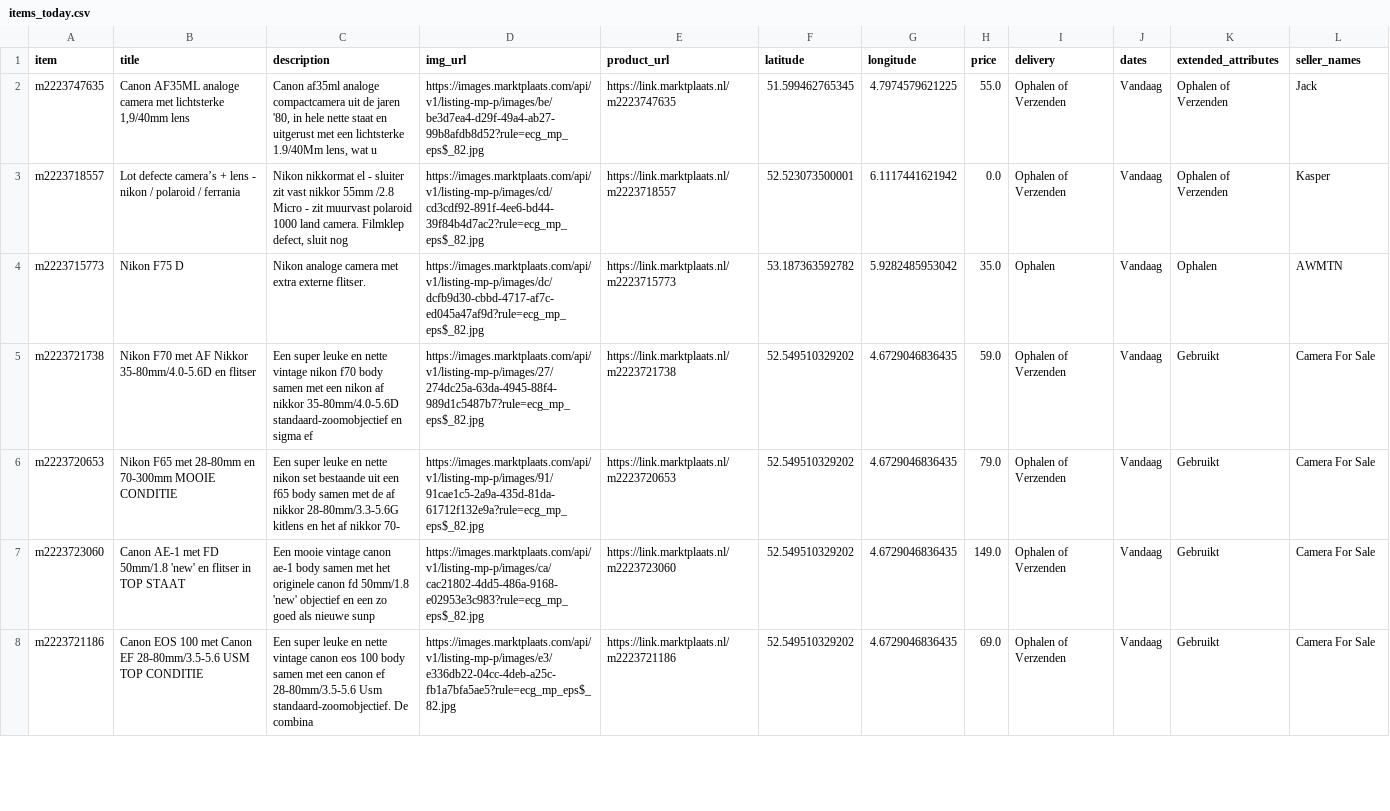
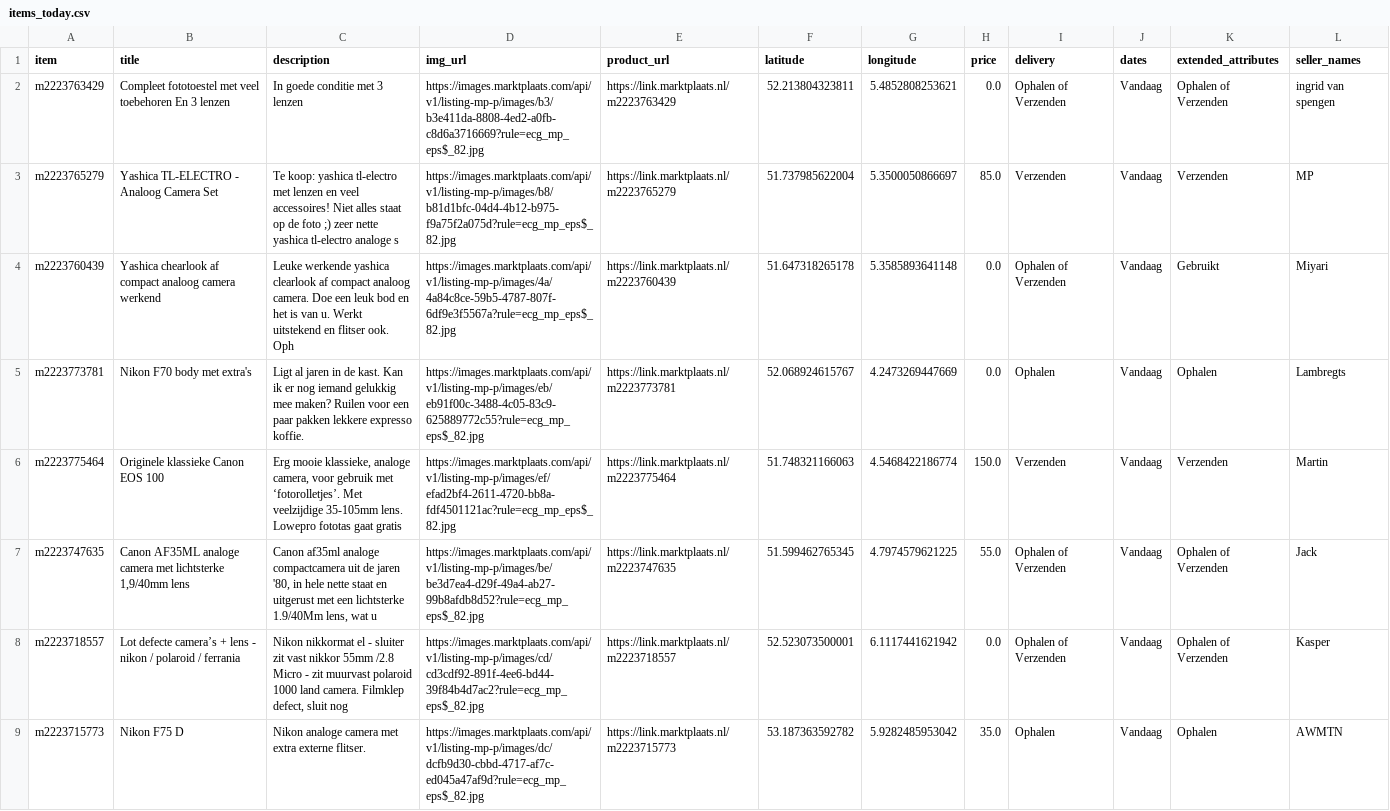
Before and after one commit to mcnakhaee/mp_notification, a CSV file: items_today.csv, drawn as a sheet; only a part is shown; the shorter side is filled out with more unchanged rows.

```diff
--- a/items_today.csv
+++ b/items_today.csv
@@ -1,2 +1,7 @@
 item,title,description,img_url,product_url,latitude,longitude,price,delivery,dates,extended_attributes,seller_names
+m2223763429,Compleet fototoestel met veel toebehoren En 3 lenzen,In goede conditie met 3 lenzen,https://images.marktplaats.com/api/v1/listing-mp-p/images/b3/b3e411da-8808-4ed2-a0fb-c8d6a3716669?rule=ecg_mp_eps$_82.jpg,https://link.marktplaats.nl/m2223763429,52.213804323811,5.4852808253621,0.0,Ophalen of Verzenden,Vandaag,Ophalen of Verzenden,ingrid van spengen
+m2223765279,Yashica TL-ELECTRO - Analoog Camera Set,Te koop: yashica tl-electro met lenzen en veel accessoires! Niet alles staat op de foto ;) zeer nette yashica tl-electro analoge s,https://images.marktplaats.com/api/v1/listing-mp-p/images/b8/b81d1bfc-04d4-4b12-b975-f9a75f2a075d?rule=ecg_mp_eps$_82.jpg,https://link.marktplaats.nl/m2223765279,51.737985622004,5.3500050866697,85.0,Verzenden,Vandaag,Verzenden,MP
+m2223760439,Yashica chearlook af compact analoog camera werkend,Leuke werkende yashica clearlook af compact analoog camera. Doe een leuk bod en het is van u. Werkt uitstekend en flitser ook. Oph,https://images.marktplaats.com/api/v1/listing-mp-p/images/4a/4a84c8ce-59b5-4787-807f-6df9e3f5567a?rule=ecg_mp_eps$_82.jpg,https://link.marktplaats.nl/m2223760439,51.647318265178,5.3585893641148,0.0,Ophalen of Verzenden,Vandaag,Gebruikt,Miyari
+m2223773781,Nikon F70 body met extra's,Ligt al jaren in de kast. Kan ik er nog iemand gelukkig mee maken? Ruilen voor een paar pakken lekkere expresso koffie.,https://images.marktplaats.com/api/v1/listing-mp-p/images/eb/eb91f00c-3488-4c05-83c9-625889772c55?rule=ecg_mp_eps$_82.jpg,https://link.marktplaats.nl/m2223773781,52.068924615767,4.2473269447669,0.0,Ophalen,Vandaag,Ophalen,Lambregts
+m2223775464,Originele klassieke Canon EOS 100,"Erg mooie klassieke, analoge camera, voor gebruik met ‘fotorolletjes’. Met veelzijdige 35-105mm lens. Lowepro fototas gaat gratis ",https://images.marktplaats.com/api/v1/listing-mp-p/images/ef/efad2bf4-2611-4720-bb8a-fdf4501121ac?rule=ecg_mp_eps$_82.jpg,https://link.marktplaats.nl/m2223775464,51.748321166063,4.5468422186774,150.0,Verzenden,Vandaag,Verzenden,Martin
 m2223747635,"Canon AF35ML analoge camera met lichtsterke 1,9/40mm lens","Canon af35ml analoge compactcamera uit de jaren '80, in hele nette staat en uitgerust met een lichtsterke 1.9/40Mm lens, wat u",https://images.marktplaats.com/api/v1/listing-mp-p/images/be/be3d7ea4-d29f-49a4-ab27-99b8afdb8d52?rule=ecg_mp_eps$_82.jpg,https://link.marktplaats.nl/m2223747635,51.599462765345,4.7974579621225,55.0,Ophalen of Verzenden,Vandaag,Ophalen of Verzenden,Jack
```
